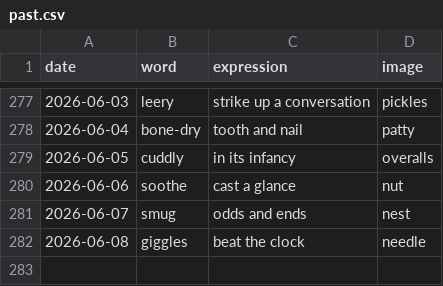
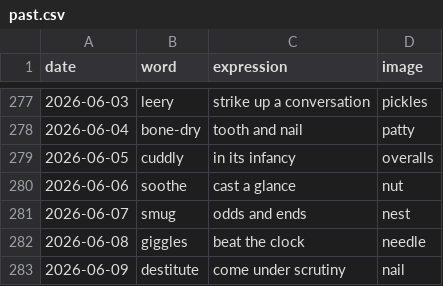
Before and after one commit to StaubOliver/wow, a CSV file: past.csv, drawn as a sheet; only a part is shown, gaps mark what is left out; the diff names each change by its address in the sheet, - before the commit and + after, or states it on an @@ line.

```diff
--- a/past.csv
+++ b/past.csv
+row 283: 2026-06-09 | destitute | come under scrutiny | nail
```
Also changed, not shown: past_fr.csv, 2 other files.
